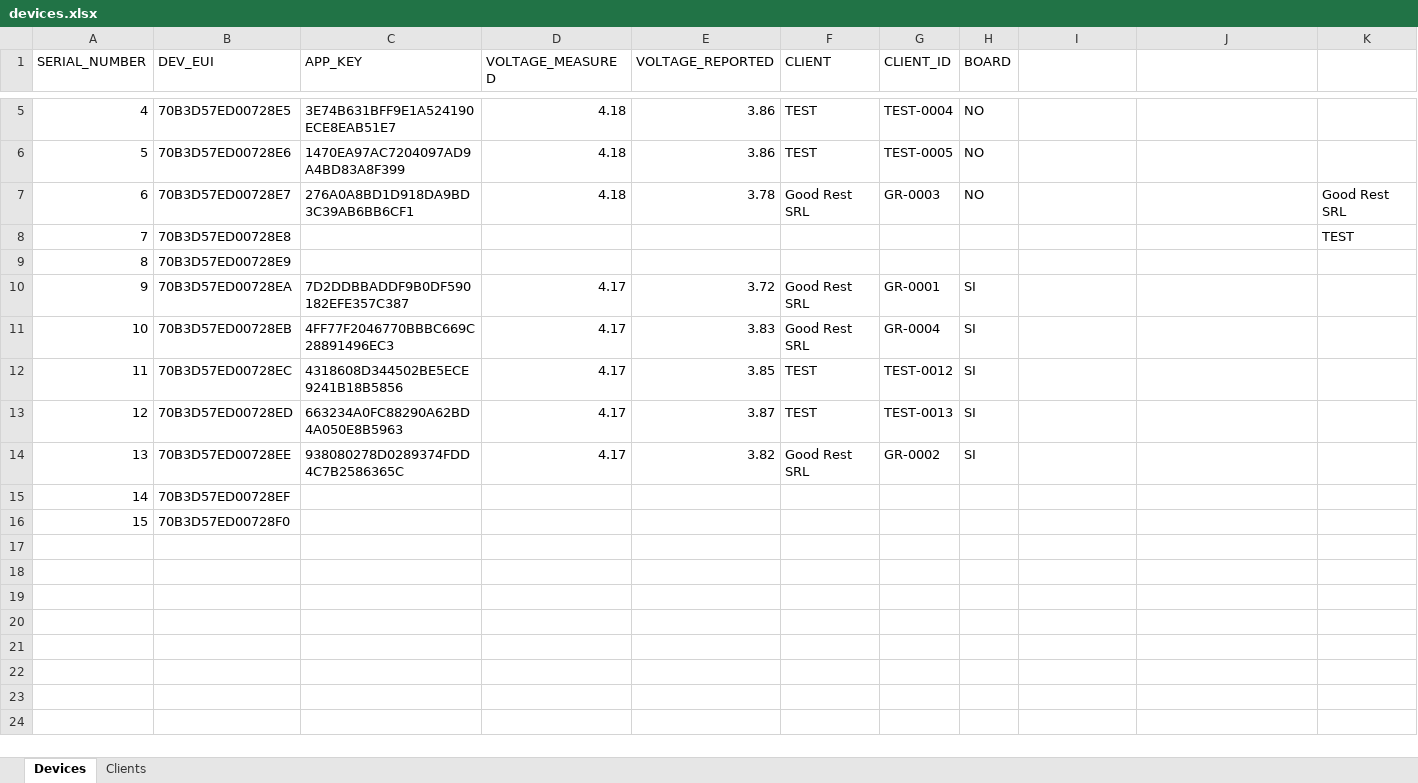
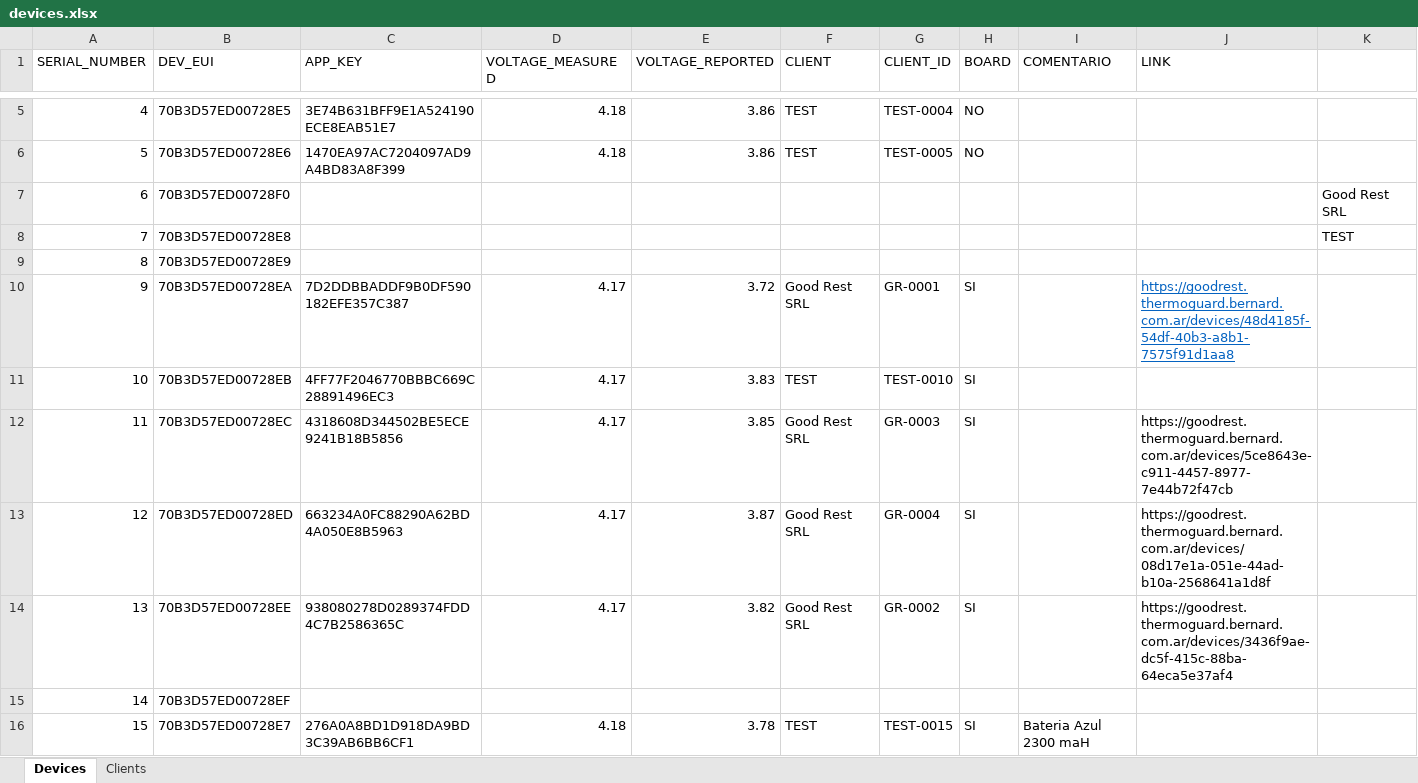
Before and after one commit to Style12341/thermoguard, an Excel workbook: devices.xlsx, sheet Devices, drawn as a sheet; only a part is shown, gaps mark what is left out; values as stored, in another font and other column widths than the file's, no borders; table styles not drawn; the diff names each change by its address in the sheet, - before the commit and + after, or states it on an @@ line.

Commit message:
sync

```diff
--- a/devices.xlsx (sheet Devices)
+++ b/devices.xlsx (sheet Devices)
-I1: (empty)
+I1: COMENTARIO
-J1: (empty)
+J1: LINK
-B7 (DEV_EUI): 70B3D57ED00728E7
+B7 (DEV_EUI): 70B3D57ED00728F0
-C7 (APP_KEY): 276A0A8BD1D918DA9BD3C39AB6BB6CF1
+C7 (APP_KEY): (empty)
-D7 (VOLTAGE_MEASURED): 4.18
+D7 (VOLTAGE_MEASURED): (empty)
-E7 (VOLTAGE_REPORTED): 3.78
+E7 (VOLTAGE_REPORTED): (empty)
-F7 (CLIENT): Good Rest SRL
+F7 (CLIENT): (empty)
-G7 (CLIENT_ID): GR-0003
+G7 (CLIENT_ID): (empty)
-H7 (BOARD): NO
+H7 (BOARD): (empty)
-J10 (LINK): (empty)
+J10 (LINK): https://goodrest.thermoguard.bernard.com.ar/devices/48d4185f-54df-40b3-a8b1-7575f91d1aa8
-F11 (CLIENT): Good Rest SRL
+F11 (CLIENT): TEST
-G11 (CLIENT_ID): GR-0004
+G11 (CLIENT_ID): TEST-0010
-F12:F13 (CLIENT): TEST
+F12:F13 (CLIENT): Good Rest SRL
-G12 (CLIENT_ID): TEST-0012
+G12 (CLIENT_ID): GR-0003
-J12 (LINK): (empty)
+J12 (LINK): https://goodrest.thermoguard.bernard.com.ar/devices/5ce8643e-c911-4457-8977-7e44b72f47cb
-G13 (CLIENT_ID): TEST-0013
+G13 (CLIENT_ID): GR-0004
-J13 (LINK): (empty)
+J13 (LINK): https://goodrest.thermoguard.bernard.com.ar/devices/08d17e1a-051e-44ad-b10a-2568641a1d8f
-J14 (LINK): (empty)
+J14 (LINK): https://goodrest.thermoguard.bernard.com.ar/devices/3436f9ae-dc5f-415c-88ba-64eca5e37af4
-B16 (DEV_EUI): 70B3D57ED00728F0
+B16 (DEV_EUI): 70B3D57ED00728E7
-C16 (APP_KEY): (empty)
+C16 (APP_KEY): 276A0A8BD1D918DA9BD3C39AB6BB6CF1
-D16 (VOLTAGE_MEASURED): (empty)
+D16 (VOLTAGE_MEASURED): 4.18
-E16 (VOLTAGE_REPORTED): (empty)
+E16 (VOLTAGE_REPORTED): 3.78
-F16 (CLIENT): (empty)
+F16 (CLIENT): TEST
-G16 (CLIENT_ID): (empty)
+G16 (CLIENT_ID): TEST-0015
-H16 (BOARD): (empty)
+H16 (BOARD): SI
-I16 (COMENTARIO): (empty)
+I16 (COMENTARIO): Bateria Azul 2300 maH
```
